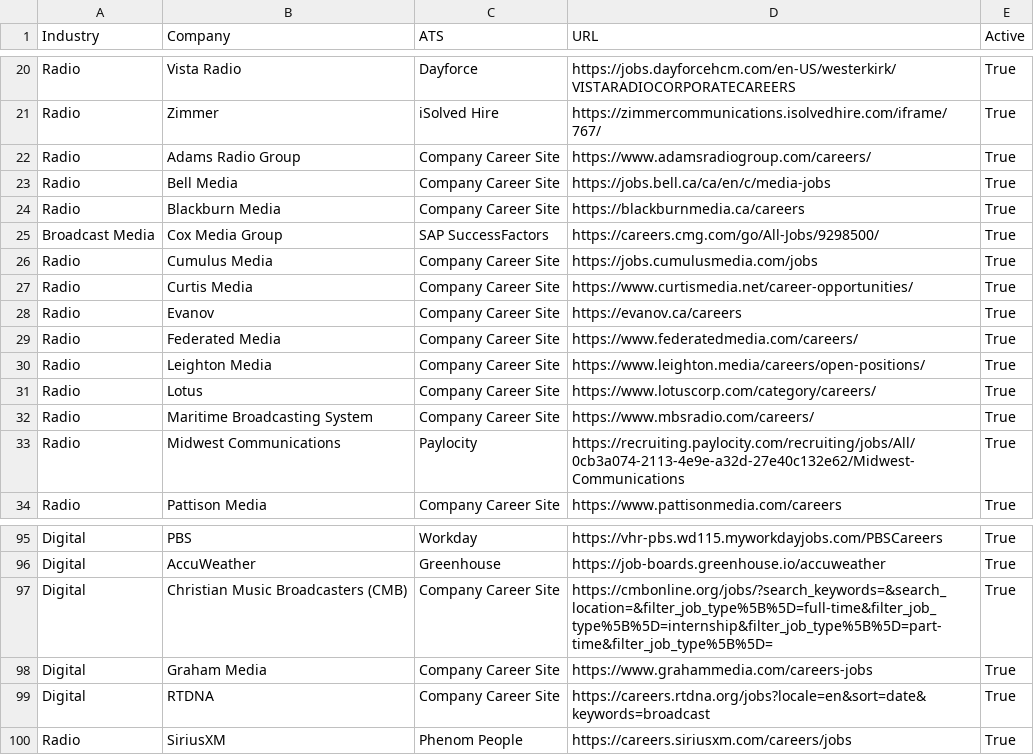
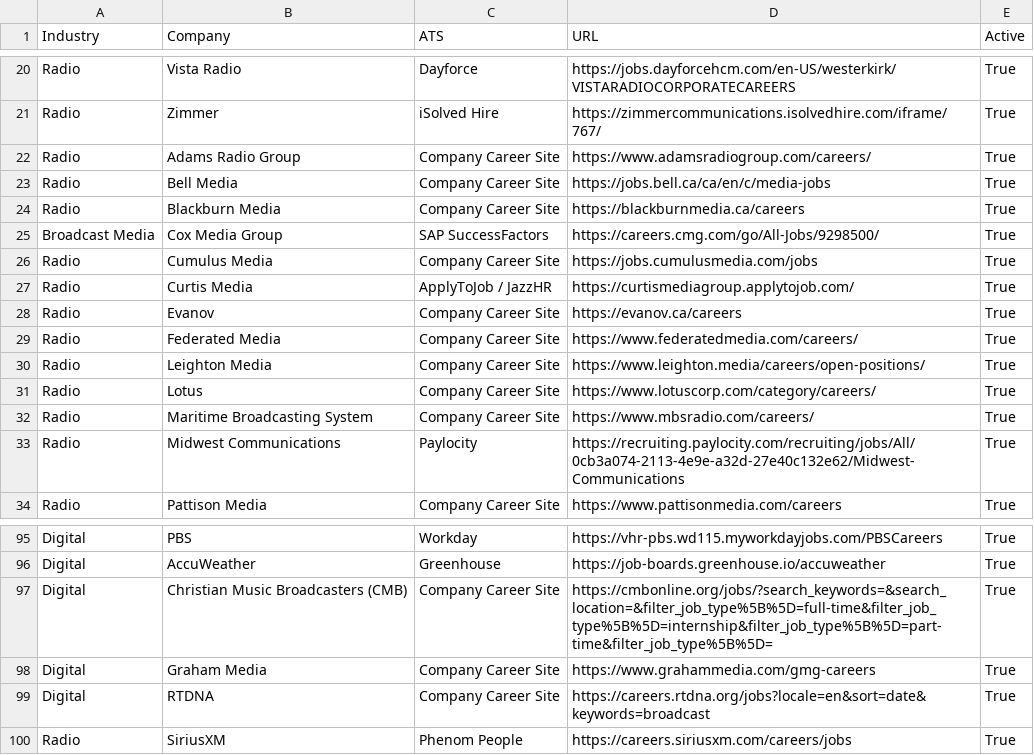
Before and after one commit to Mediajobsreport/mjr-jobs-feed, a CSV file: mjr-ats-sources.csv, drawn as a sheet; only a part is shown, gaps mark what is left out.

Commit message:
Fix four validated job source gaps (#20)
* Add validated dashboard crawler gap fixes

* Update Graham Media and Curtis Media sources

* Support Zimmer iSolved detail URLs in aggregator

```diff
--- a/mjr-ats-sources.csv
+++ b/mjr-ats-sources.csv
@@ -26,3 +26,3 @@ Broadcast Media,Cox Media Group,SAP SuccessFactors,https://careers.cmg.com/go/Al
 Radio,Cumulus Media,Company Career Site,https://jobs.cumulusmedia.com/jobs,True
-Radio,Curtis Media,Company Career Site,https://www.curtismedia.net/career-opportunities/,True
+Radio,Curtis Media,ApplyToJob / JazzHR,https://curtismediagroup.applytojob.com/,True
 Radio,Evanov,Company Career Site,https://evanov.ca/careers,True
@@ -97,3 +97,3 @@ Digital,AccuWeather,Greenhouse,https://job-boards.greenhouse.io/accuweather,True
 Digital,Christian Music Broadcasters (CMB),Company Career Site,https://cmbonline.org/jobs/?search_keywords=&search_location=&filter_job_type%5B%5D=full-time&filter_job_type%5B%5D=internship&filter_job_type%5B%5D=part-time&filter_job_type%5B%5D=,True
-Digital,Graham Media,Company Career Site,https://www.grahammedia.com/careers-jobs,True
+Digital,Graham Media,Company Career Site,https://www.grahammedia.com/gmg-careers,True
 Digital,RTDNA,Company Career Site,https://careers.rtdna.org/jobs?locale=en&sort=date&keywords=broadcast,True
```
Also changed, not shown: 2 other files.
